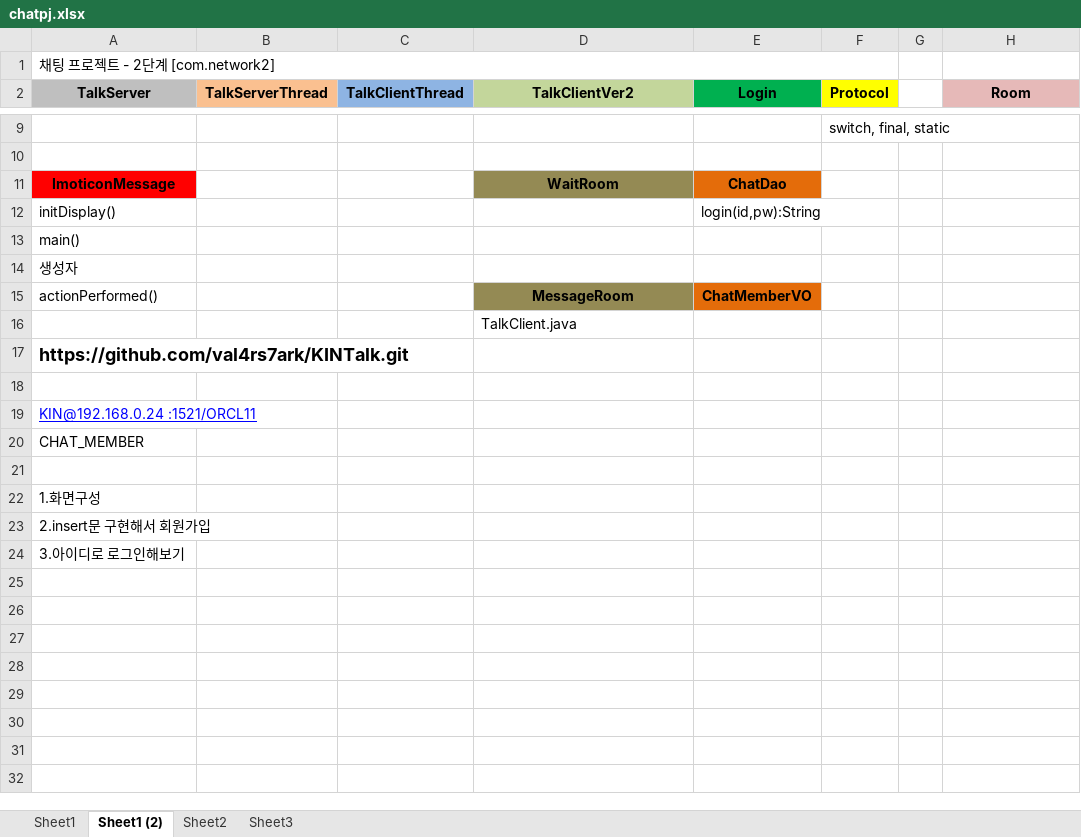
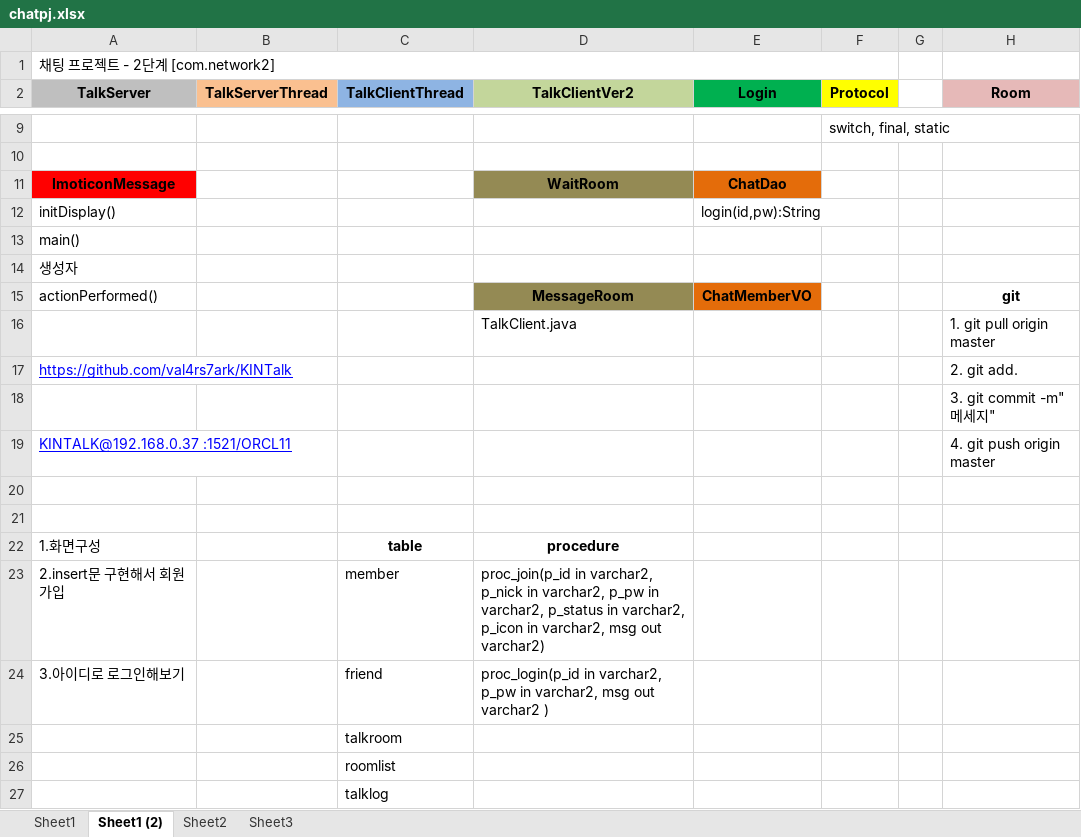
Before and after one commit to val4rs7ark/KINTalk, an Excel workbook: chatpj.xlsx, sheet Sheet1 (2), drawn as a sheet; only a part is shown, gaps mark what is left out; values as stored, in another font and other column widths than the file's, no borders; removed rows and columns are numbered as before the commit, all else as after; the diff names each change by its address in the sheet, - before the commit and + after, or states it on an @@ line.

Commit message:
0711김시성

```diff
--- a/chatpj.xlsx (sheet Sheet1 (2))
+++ b/chatpj.xlsx (sheet Sheet1 (2))
-H15 (Room): (empty)
+H15 (Room): git
-H16 (Room): (empty)
+H16 (Room): 1. git pull origin master
-row 17: https://github.com/val4rs7ark/KINTalk.git
+row 17: https://github.com/val4rs7ark/KINTalk |  |  |  |  |  |  | 2. git add.
+row 18:  |  |  |  |  |  |  | 3. git commit -m"메세지"
+row 19: KINTALK@192.168.0.37 :1521/ORCL11 |  |  |  |  |  |  | 4. git push origin master
-row 19: KIN@192.168.0.24 :1521/ORCL11
-row 20: CHAT_MEMBER
-C22 (TalkClientThread): (empty)
+C22 (TalkClientThread): table
-D22 (TalkClientVer2): (empty)
+D22 (TalkClientVer2): procedure
-C23 (TalkClientThread): (empty)
+C23 (TalkClientThread): member
-D23 (TalkClientVer2): (empty)
+D23 (TalkClientVer2): proc_join(p_id in varchar2, p_nick in varchar2, p_pw in varchar2, p_status in varchar2, p_icon in varchar2, msg out varchar2)
-C24 (TalkClientThread): (empty)
+C24 (TalkClientThread): friend
-D24 (TalkClientVer2): (empty)
+D24 (TalkClientVer2): proc_login(p_id in varchar2, p_pw in varchar2, msg out varchar2 )
+row 25:  |  | talkroom
+row 26:  |  | roomlist
+row 27:  |  | talklog
```
